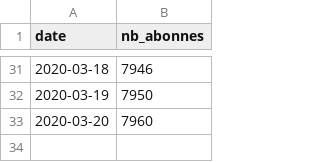
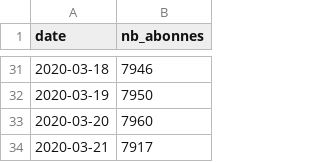
Before and after one commit to ColinMaudry/nextinpact-abonnes, a CSV file: abonnes.csv, drawn as a sheet; only a part is shown, gaps mark what is left out; the diff names each change by its address in the sheet, - before the commit and + after, or states it on an @@ line.

Commit message:
Mise à jour du nombre d'abonnés

```diff
--- a/abonnes.csv
+++ b/abonnes.csv
+row 34: 2020-03-21 | 7917
```
